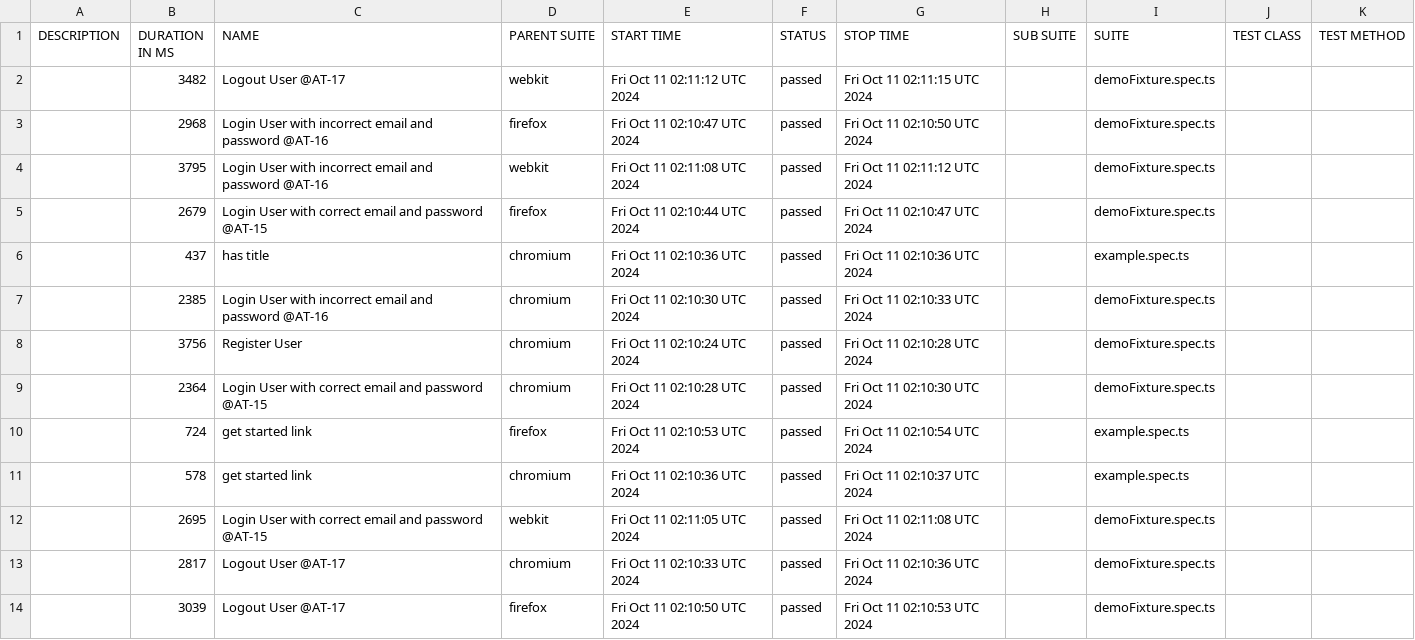
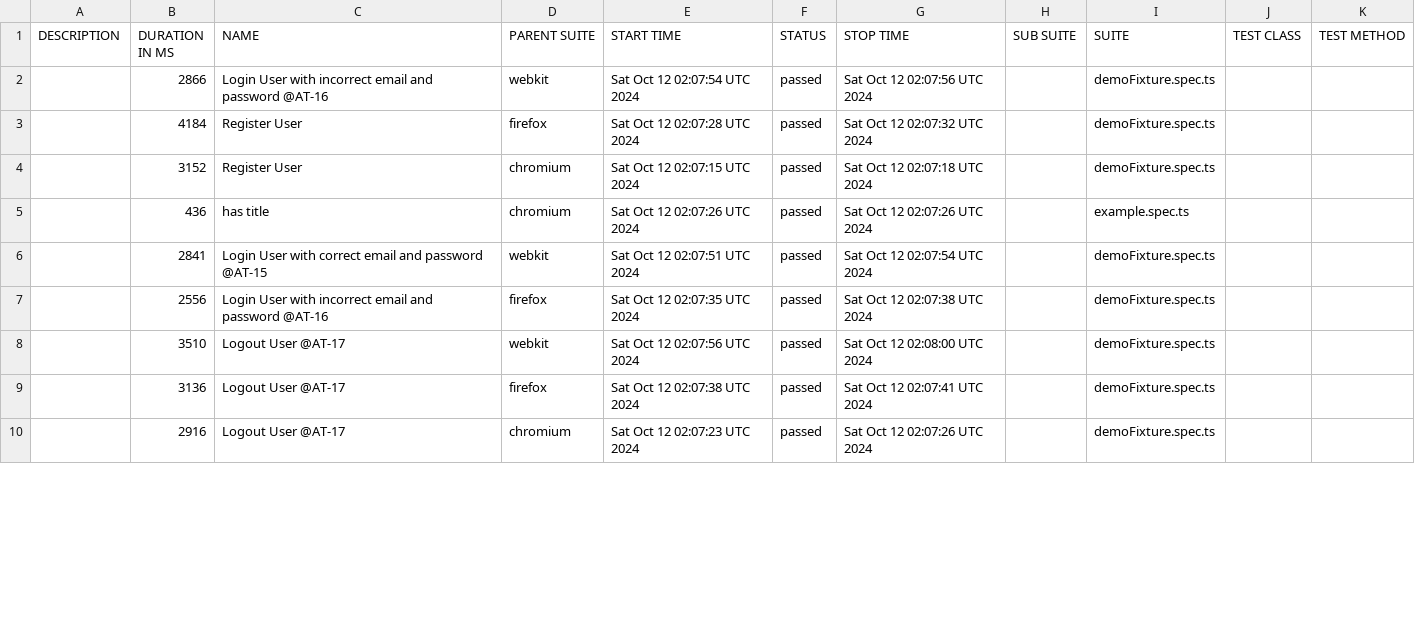
Before and after one commit to Mriama/TutoPlaywright, a CSV file: data/suites.csv, drawn as a sheet; only a part is shown; the diff covers the shown part only.

```diff
--- a/data/suites.csv
+++ b/data/suites.csv
@@ -1,14 +1,10 @@
 "DESCRIPTION","DURATION IN MS","NAME","PARENT SUITE","START TIME","STATUS","STOP TIME","SUB SUITE","SUITE","TEST CLASS","TEST METHOD"
-"","3482","Logout User @AT-17","webkit","Fri Oct 11 02:11:12 UTC 2024","passed","Fri Oct 11 02:11:15 UTC 2024","","demoFixture.spec.ts","",""
-"","2968","Login User with incorrect email and password @AT-16","firefox","Fri Oct 11 02:10:47 UTC 2024","passed","Fri Oct 11 02:10:50 UTC 2024","","demoFixture.spec.ts","",""
-"","3795","Login User with incorrect email and password @AT-16","webkit","Fri Oct 11 02:11:08 UTC 2024","passed","Fri Oct 11 02:11:12 UTC 2024","","demoFixture.spec.ts","",""
-"","2679","Login User with correct email and password @AT-15","firefox","Fri Oct 11 02:10:44 UTC 2024","passed","Fri Oct 11 02:10:47 UTC 2024","","demoFixture.spec.ts","",""
-"","437","has title","chromium","Fri Oct 11 02:10:36 UTC 2024","passed","Fri Oct 11 02:10:36 UTC 2024","","example.spec.ts","",""
-"","2385","Login User with incorrect email and password @AT-16","chromium","Fri Oct 11 02:10:30 UTC 2024","passed","Fri Oct 11 02:10:33 UTC 2024","","demoFixture.spec.ts","",""
-"","3756","Register User","chromium","Fri Oct 11 02:10:24 UTC 2024","passed","Fri Oct 11 02:10:28 UTC 2024","","demoFixture.spec.ts","",""
-"","2364","Login User with correct email and password @AT-15","chromium","Fri Oct 11 02:10:28 UTC 2024","passed","Fri Oct 11 02:10:30 UTC 2024","","demoFixture.spec.ts","",""
-"","724","get started link","firefox","Fri Oct 11 02:10:53 UTC 2024","passed","Fri Oct 11 02:10:54 UTC 2024","","example.spec.ts","",""
-"","578","get started link","chromium","Fri Oct 11 02:10:36 UTC 2024","passed","Fri Oct 11 02:10:37 UTC 2024","","example.spec.ts","",""
-"","2695","Login User with correct email and password @AT-15","webkit","Fri Oct 11 02:11:05 UTC 2024","passed","Fri Oct 11 02:11:08 UTC 2024","","demoFixture.spec.ts","",""
-"","2817","Logout User @AT-17","chromium","Fri Oct 11 02:10:33 UTC 2024","passed","Fri Oct 11 02:10:36 UTC 2024","","demoFixture.spec.ts","",""
-"","3039","Logout User @AT-17","firefox","Fri Oct 11 02:10:50 UTC 2024","passed","Fri Oct 11 02:10:53 UTC 2024","","demoFixture.spec.ts","",""
+"","2866","Login User with incorrect email and password @AT-16","webkit","Sat Oct 12 02:07:54 UTC 2024","passed","Sat Oct 12 02:07:56 UTC 2024","","demoFixture.spec.ts","",""
+"","4184","Register User","firefox","Sat Oct 12 02:07:28 UTC 2024","passed","Sat Oct 12 02:07:32 UTC 2024","","demoFixture.spec.ts","",""
+"","3152","Register User","chromium","Sat Oct 12 02:07:15 UTC 2024","passed","Sat Oct 12 02:07:18 UTC 2024","","demoFixture.spec.ts","",""
+"","436","has title","chromium","Sat Oct 12 02:07:26 UTC 2024","passed","Sat Oct 12 02:07:26 UTC 2024","","example.spec.ts","",""
+"","2841","Login User with correct email and password @AT-15","webkit","Sat Oct 12 02:07:51 UTC 2024","passed","Sat Oct 12 02:07:54 UTC 2024","","demoFixture.spec.ts","",""
+"","2556","Login User with incorrect email and password @AT-16","firefox","Sat Oct 12 02:07:35 UTC 2024","passed","Sat Oct 12 02:07:38 UTC 2024","","demoFixture.spec.ts","",""
+"","3510","Logout User @AT-17","webkit","Sat Oct 12 02:07:56 UTC 2024","passed","Sat Oct 12 02:08:00 UTC 2024","","demoFixture.spec.ts","",""
+"","3136","Logout User @AT-17","firefox","Sat Oct 12 02:07:38 UTC 2024","passed","Sat Oct 12 02:07:41 UTC 2024","","demoFixture.spec.ts","",""
+"","2916","Logout User @AT-17","chromium","Sat Oct 12 02:07:23 UTC 2024","passed","Sat Oct 12 02:07:26 UTC 2024","","demoFixture.spec.ts","",""
```
Also changed, not shown: 5 added rows, 1 removed row and 14 edited cells elsewhere in this file, 50 other files.
